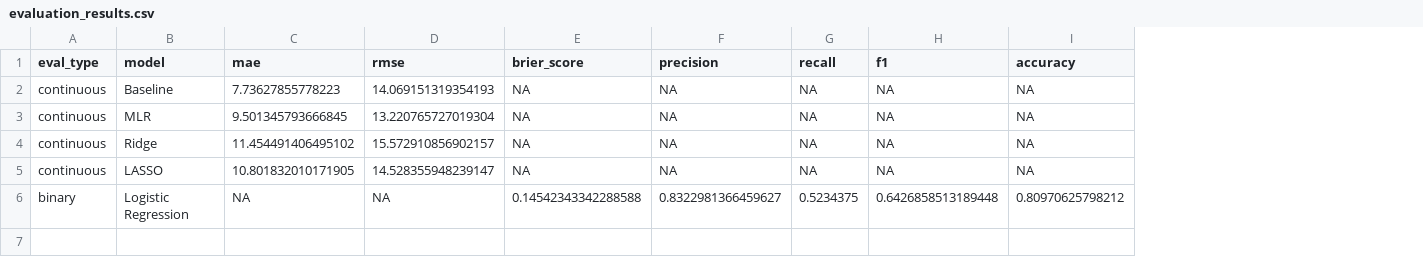
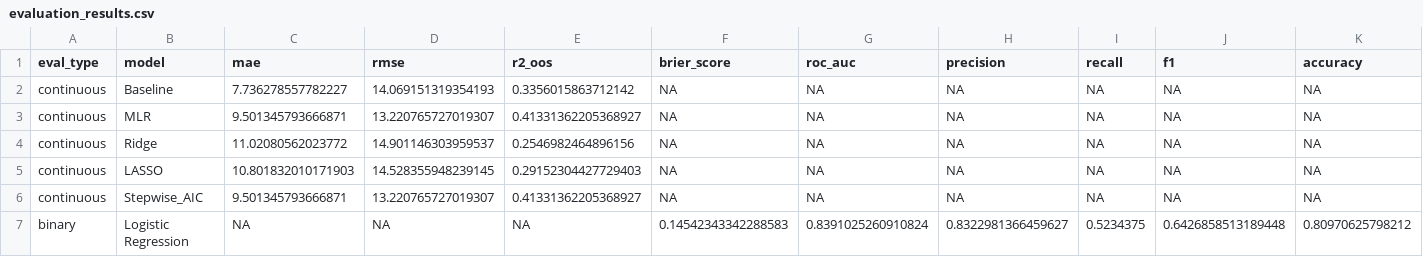
Before and after one commit to monishkabon/Food-price-analysis-, a CSV file: analytics/outputs/evaluation_results.csv, drawn as a sheet; addresses are those after the commit; the diff names each change by its address in the sheet, - before the commit and + after, or states it on an @@ line.

Commit message:
results related to task 5 (updated) holy moly

```diff
--- a/analytics/outputs/evaluation_results.csv
+++ b/analytics/outputs/evaluation_results.csv
+column E (r2_oos), rows 2-5: 0.3356015863712142 | 0.41331362205368927 | 0.2546982464896156 | 0.29152304427729403; row 7: NA
+column G (roc_auc), rows 2-5: all NA; row 7: 0.8391025260910824
-C2 (mae): 7.73627855778223
+C2 (mae): 7.736278557782227
-C3 (mae): 9.501345793666845
+C3 (mae): 9.501345793666871
-D3 (rmse): 13.220765727019304
+D3 (rmse): 13.220765727019307
-C4 (mae): 11.454491406495102
+C4 (mae): 11.02080562023772
-D4 (rmse): 15.572910856902157
+D4 (rmse): 14.901146303959537
-C5 (mae): 10.801832010171905
+C5 (mae): 10.801832010171903
-D5 (rmse): 14.528355948239147
+D5 (rmse): 14.528355948239145
+row 6: continuous | Stepwise_AIC | 9.501345793666871 | 13.220765727019307 | 0.41331362205368927 | NA | NA | NA | NA | NA | NA
-F7 (brier_score): 0.14542343342288588
+F7 (brier_score): 0.14542343342288583
```
Also changed, not shown: analytics/outputs/per_food_evaluation.csv, analytics/outputs/reports/evaluation_results.csv, 16 other files.
